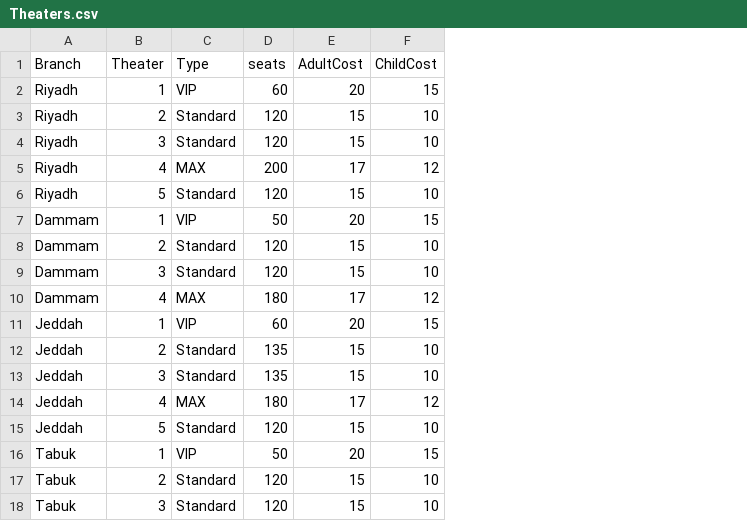
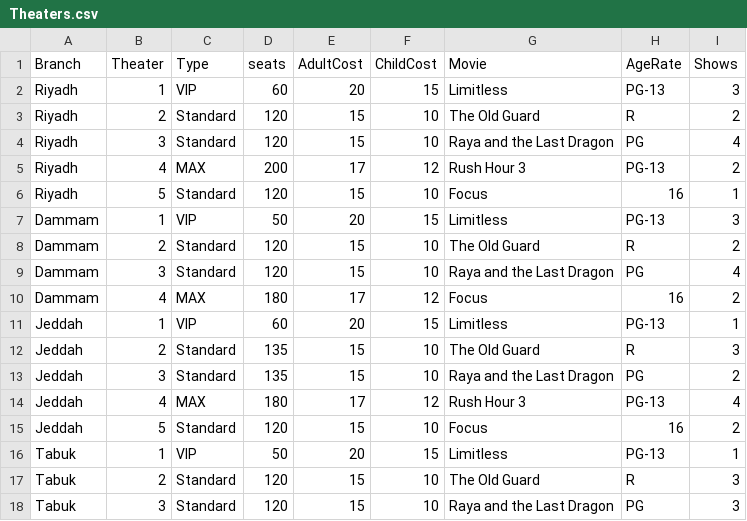
Before and after one commit to Hala-Alsouly/Theatre, a CSV file: Theaters.csv, drawn as a sheet; the diff names each change by its address in the sheet, - before the commit and + after, or states it on an @@ line.

Commit message:
Add movies to csv

```diff
--- a/Theaters.csv
+++ b/Theaters.csv
+column G (Movie), rows 2-18: Limitless | The Old Guard | Raya and the Last Dragon | Rush Hour 3 | Focus | Limitless | The Old Guard | Raya and the Last Dragon | Focus | Limitless | The Old Guard | Raya and the Last Dragon | Rush Hour 3 | Focus | Limitless | The Old Guard | Raya and the Last Dragon
+column H (AgeRate), rows 2-18: PG-13 | R | PG | PG-13 | 16 | PG-13 | R | PG | 16 | PG-13 | R | PG | PG-13 | 16 | PG-13 | R | PG
+column I (Shows), rows 2-18: 3 | 2 | 4 | 2 | 1 | 3 | 2 | 4 | 2 | 1 | 3 | 2 | 4 | 2 | 1 | 3 | 3
```
